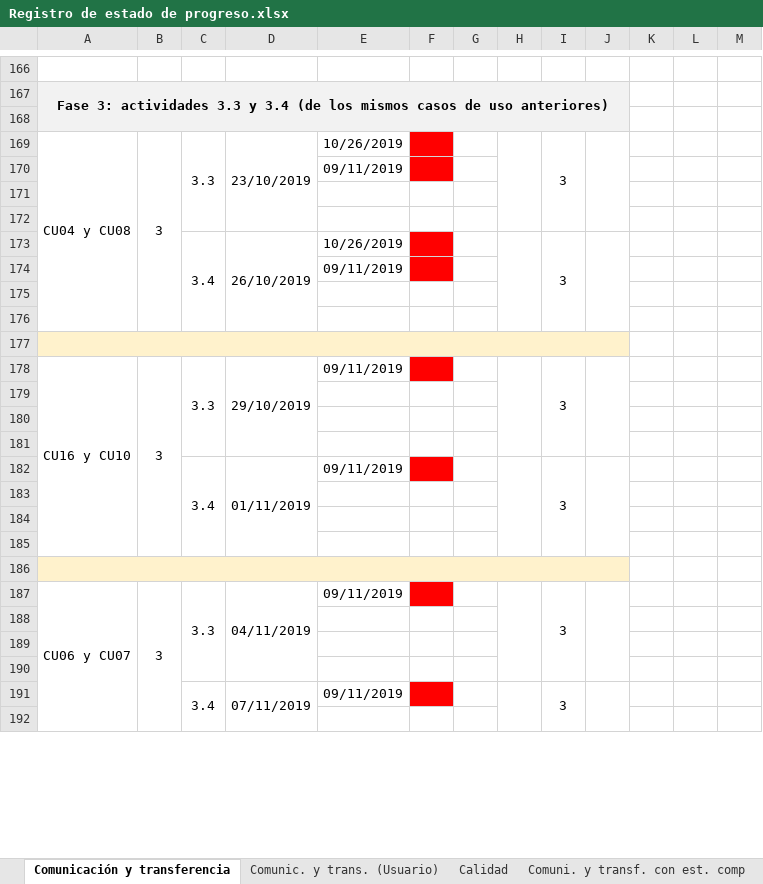
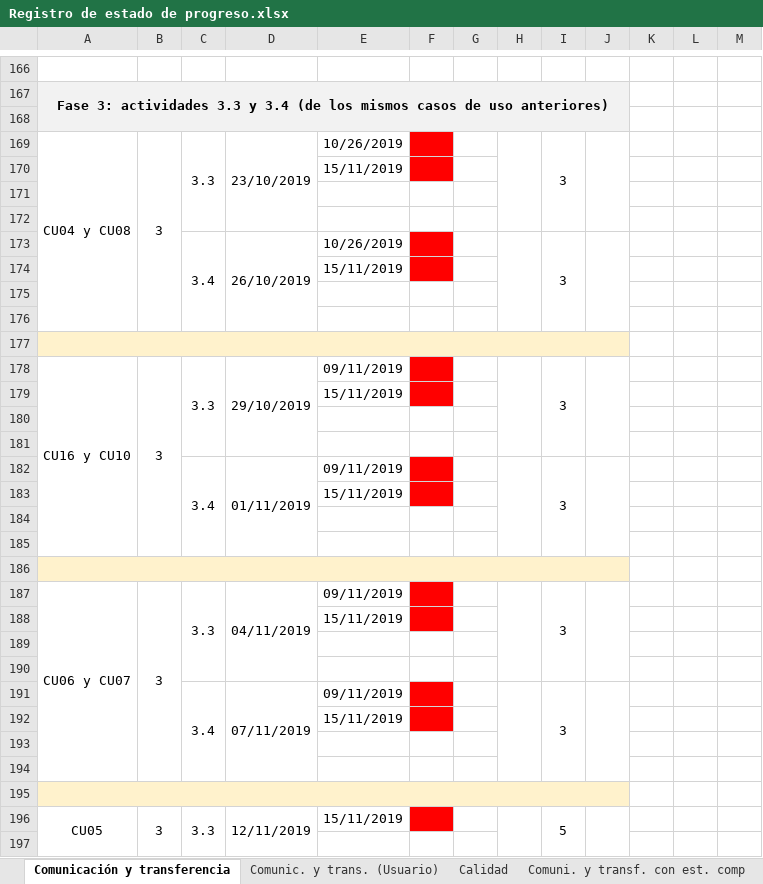
Before and after one commit to cristianpazu/Proyecto-Sanambiente, an Excel workbook: Documentos para el proyecto de Sanambiente/Registro de estado de progreso.xlsx, sheet Comunicación y transferencia, drawn as a sheet; only a part is shown, gaps mark what is left out; values as stored, in another font and other column widths than the file's, no borders; charts and pictures not drawn; removed rows and columns are numbered as before the commit, all else as after; the diff covers the shown part only; the diff names each change by its address in the sheet, - before the commit and + after, or states it on an @@ line.

Commit message:
Se actualizan las fechas del equipo de desarrollo en el Registro de estado de progreso
Se actualizaron las fechas de las actividades del equipo de desarrollo, hoy: 15-11-2019, 11:00 p.m

**NOTA**
Preguntar fecha de finalización de la actividad Escribir/generar código del grupo de casos de uso 04 y 08 para marcar esta como completada en esa fecha.

```diff
--- a/Documentos para el proyecto de Sanambiente/Registro de estado de progreso.xlsx (sheet Comunicación y transferencia)
+++ b/Documentos para el proyecto de Sanambiente/Registro de estado de progreso.xlsx (sheet Comunicación y transferencia)
-E170: 09/11/2019
+E170: 15/11/2019
-E174: 09/11/2019
+E174: 15/11/2019
-E179: (empty)
+E179: 15/11/2019
-F179 fill: none
+F179 fill: #FF0000
-E183: (empty)
+E183: 15/11/2019
-F183 fill: none
+F183 fill: #FF0000
-A187:A194 merged
+A187:A194 merged
-B187:B194 merged
+B187:B194 merged
-C187:C190 merged
+C187:C190 merged
-D187:D190 merged
+D187:D190 merged
-H187:H190 merged
+H187:H190 merged
-I187:I190 merged
+I187:I190 merged
-J187:J190 merged
+J187:J190 merged
+row 188:  |  |  |  | 15/11/2019
+row 189: (empty)
+row 190: (empty)
+row 192:  |  |  |  | 15/11/2019
-A195 fill: none
+A195 fill: #FFF2CC
+A195:J195 merged
+row 196: CU05 | 3 | 3.3 | 12/11/2019 | 15/11/2019 |  |  |  | 5
```
Also changed, not shown: 5 removed rows, 29 edited cells and cell formats elsewhere in this sheet.
